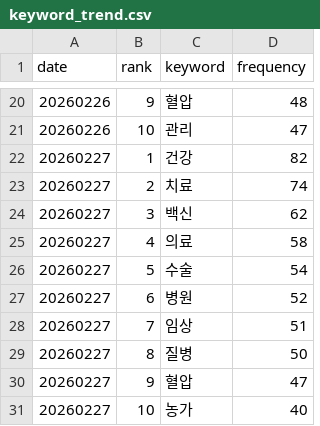
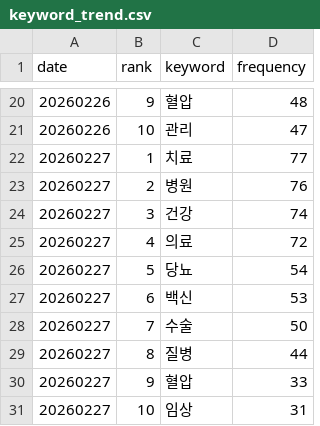
Before and after one commit to hjkang25/health-trend-report-v2, a CSV file: data/keyword_trend.csv, drawn as a sheet; only a part is shown, gaps mark what is left out.

```diff
--- a/data/keyword_trend.csv
+++ b/data/keyword_trend.csv
@@ -21,11 +21,11 @@ date,rank,keyword,frequency
 20260226,10,관리,47
-20260227,1,건강,82
-20260227,2,치료,74
-20260227,3,백신,62
-20260227,4,의료,58
-20260227,5,수술,54
-20260227,6,병원,52
-20260227,7,임상,51
-20260227,8,질병,50
-20260227,9,혈압,47
-20260227,10,농가,40
+20260227,1,치료,77
+20260227,2,병원,76
+20260227,3,건강,74
+20260227,4,의료,72
+20260227,5,당뇨,54
+20260227,6,백신,53
+20260227,7,수술,50
+20260227,8,질병,44
+20260227,9,혈압,33
+20260227,10,임상,31
```
Also changed, not shown: data/keywords_20260227.csv, 1 other file.
